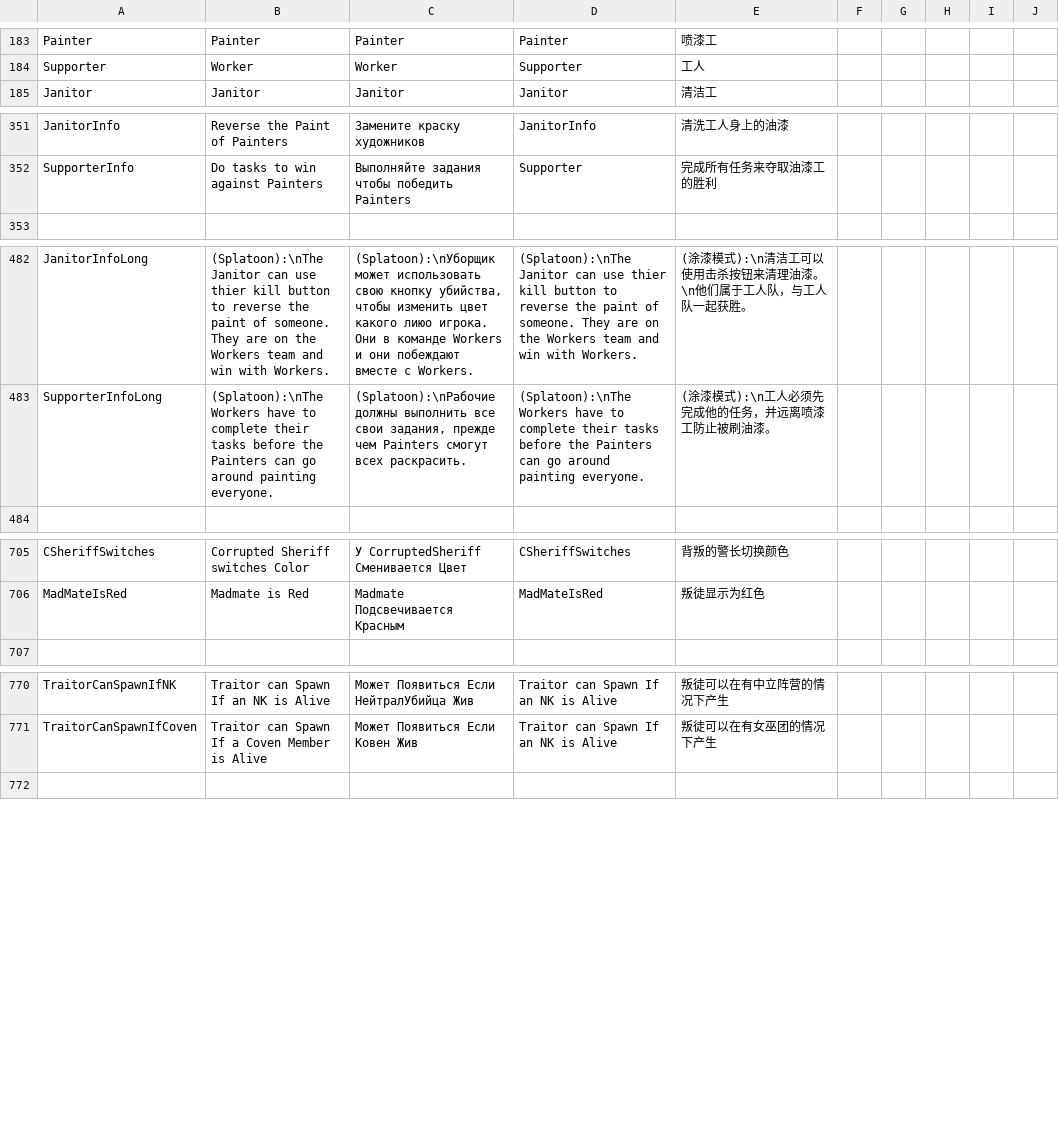
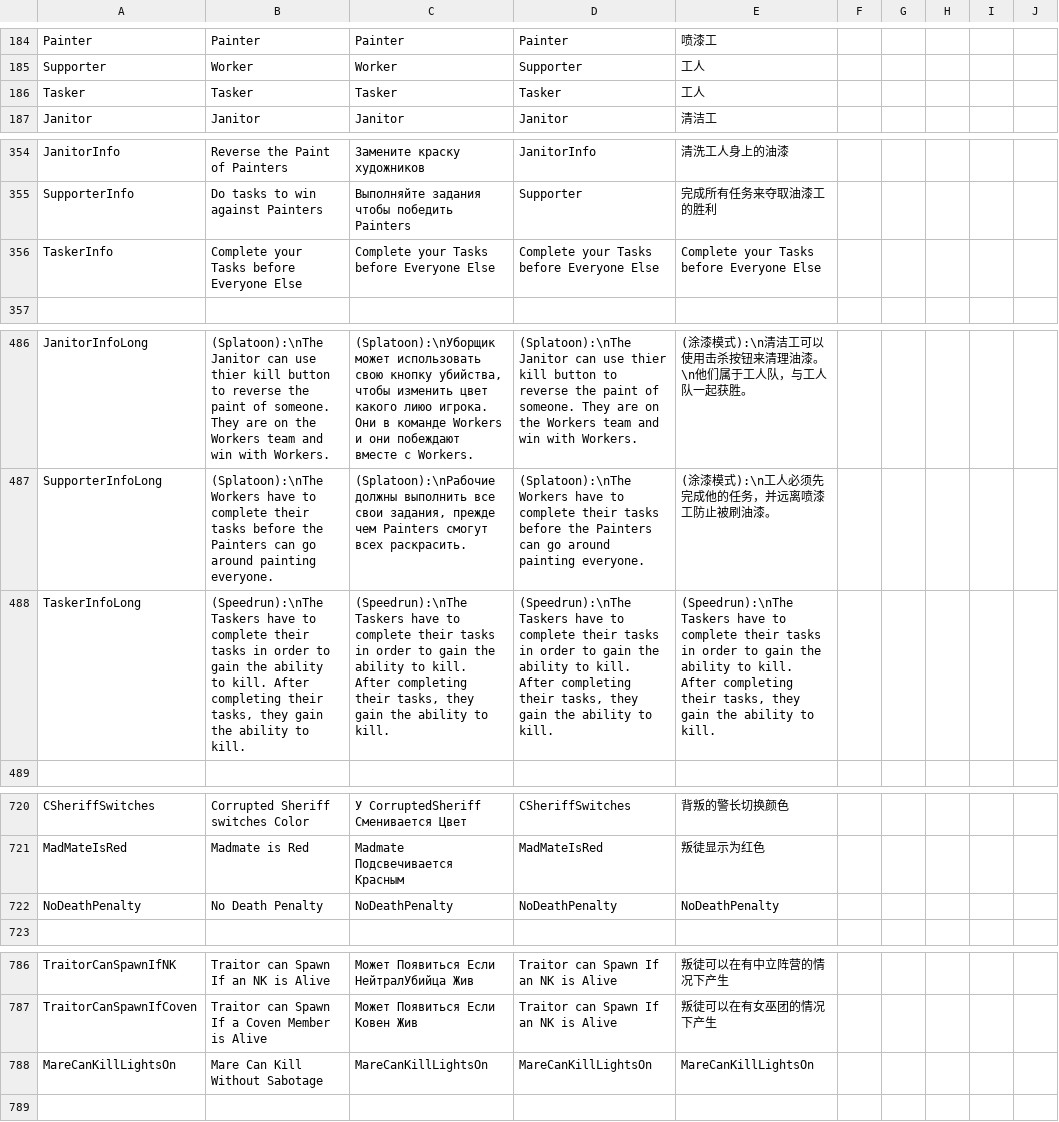
Before and after one commit to discus-sions/TownOfHost-TheOtherRoles, a CSV file: Resources/string.csv, drawn as a sheet; only a part is shown, gaps mark what is left out; the diff covers the shown part only; the diff names each change by its address in the sheet, - before the commit and + after, or states it on an @@ line.

Commit message:
v0.9.3.7b TOHTOR
- New Gamemode: Speedrun (use '/h m sr' for More Info)
- New Modifier: Double Shot
- New Modifier: Obvious
- New Option: Use Vent Button Instead of Pet
- New Option for Agitater: Pass Cooldown
- New Option for Agitater: Agitater Reports Bait
- New Option for Warlock: Warlock can Kill Allied Players (Impostors and Madmates and CrewPostor)
- New Option for Puppeteer: Puppeteer can Kill Allied Players (Impostors and Madmates and CrewPostor)
- New Option for Arsonist (TOUR): Minimum Amount of People to be able to Ignite
- New Option for Arsonist (TOUR): Maximum Amount of People to be Doused at One Time
- New Option for Sheriff: No Death Penalty (do not die by killing Crewmates)
- New Option for Mare: Can Kill When Lights are On
    - New Option for Mare: Added Kill Cooldown for when Lights are On
- New Addition: When GameMaster is On it will Say it is On Under Ping
- Removed Lock: Host can now Override In Code Tags (only for themselves)
- Removed Lock: Miner now has No Shapeshift Cooldown
- Removed: Everyone Died from the Game Entirely
- Fixed Issue where Puppeteer, Coven Witch, Agitater, Neutral Witch could Kill Dead Players
- Fixed Issue where in Meeting Quotation Marks were Around /m!
- Fixed Issue where Exeuctioner's description refrenced a Diamond
- Gave Essence, Discussions, and Detective Gradient Tags

```diff
--- a/Resources/string.csv
+++ b/Resources/string.csv
+row 186: Tasker | Tasker | Tasker | Tasker | 工人
+row 356: TaskerInfo | Complete your Tasks before Everyone Else | Complete your Tasks before Everyone Else | Complete your Tasks before Everyone Else | Complete your Tasks before Everyone Else
+row 488: TaskerInfoLong | (Speedrun):\nThe Taskers have to complete their tasks in order to gain the ability to kill. After completing their tasks, they gain the ability to kill. | (Speedrun):\nThe Taskers have to complete their tasks in order to gain the ability to kill. After completing their tasks, they gain the ability to kill. | (Speedrun):\nThe Taskers have to complete their tasks in order to gain the ability to kill. After completing their tasks, they gain the ability to kill. | (Speedrun):\nThe Taskers have to complete their tasks in order to gain the ability to kill. After completing their tasks, they gain the ability to kill.
+row 722: NoDeathPenalty | No Death Penalty | NoDeathPenalty | NoDeathPenalty | NoDeathPenalty
+row 788: MareCanKillLightsOn | Mare Can Kill Without Sabotage | MareCanKillLightsOn | MareCanKillLightsOn | MareCanKillLightsOn
```
Also changed, not shown: 12 added rows and 2 edited cells elsewhere in this file, 21 other files.
